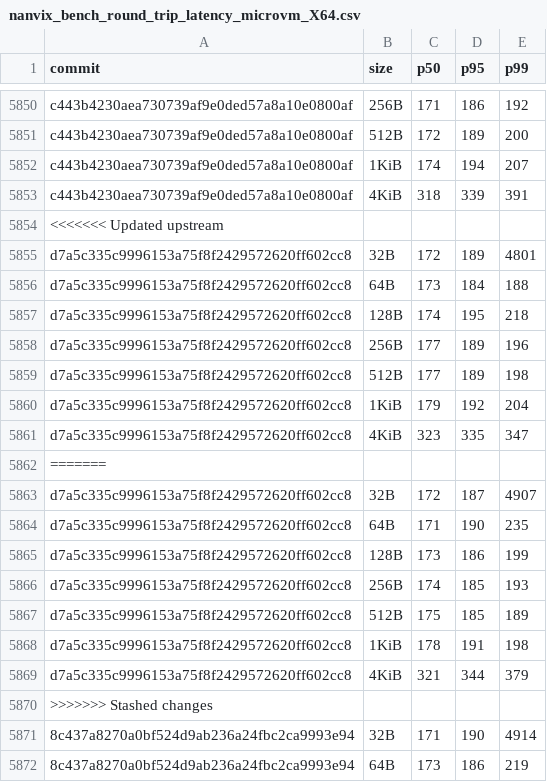
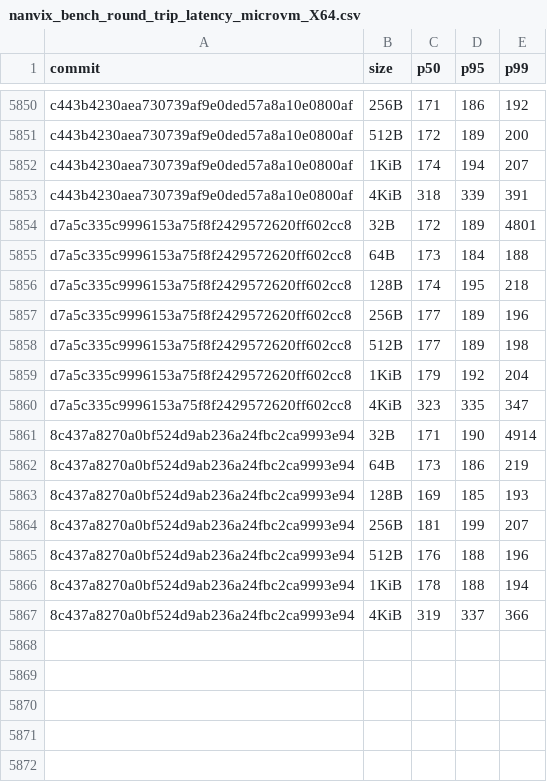
Before and after one commit to nanvix/nanvix, a CSV file: data/baremetal/nanvix_bench_round_trip_latency_microvm_X64.csv, drawn as a sheet; only a part is shown, gaps mark what is left out; the shorter side is filled out with more unchanged rows.

```diff
--- a/data/baremetal/nanvix_bench_round_trip_latency_microvm_X64.csv
+++ b/data/baremetal/nanvix_bench_round_trip_latency_microvm_X64.csv
@@ -5853,3 +5853,2 @@ c443b4230aea730739af9e0ded57a8a10e0800af,1KiB,174,194,207
 c443b4230aea730739af9e0ded57a8a10e0800af,4KiB,318,339,391
-<<<<<<< Updated upstream
 d7a5c335c9996153a75f8f2429572620ff602cc8,32B,172,189,4801
@@ -5861,11 +5860,2 @@ d7a5c335c9996153a75f8f2429572620ff602cc8,1KiB,179,192,204
 d7a5c335c9996153a75f8f2429572620ff602cc8,4KiB,323,335,347
-=======
-d7a5c335c9996153a75f8f2429572620ff602cc8,32B,172,187,4907
-d7a5c335c9996153a75f8f2429572620ff602cc8,64B,171,190,235
-d7a5c335c9996153a75f8f2429572620ff602cc8,128B,173,186,199
-d7a5c335c9996153a75f8f2429572620ff602cc8,256B,174,185,193
-d7a5c335c9996153a75f8f2429572620ff602cc8,512B,175,185,189
-d7a5c335c9996153a75f8f2429572620ff602cc8,1KiB,178,191,198
-d7a5c335c9996153a75f8f2429572620ff602cc8,4KiB,321,344,379
->>>>>>> Stashed changes
 8c437a8270a0bf524d9ab236a24fbc2ca9993e94,32B,171,190,4914
```
Also changed, not shown: data/baremetal/nanvix_bench_echo_breakdown_microvm_X64.csv, data/baremetal/nanvix_bench_vfs_bench_microvm_X64.csv, 12 other files.
